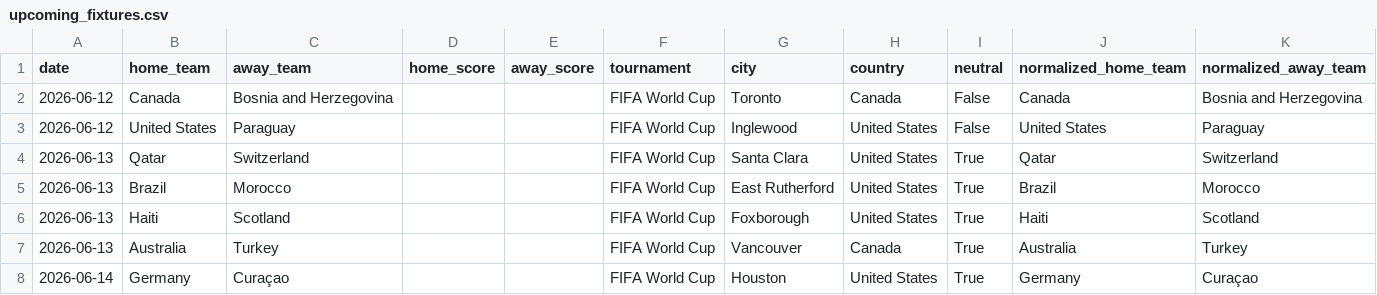
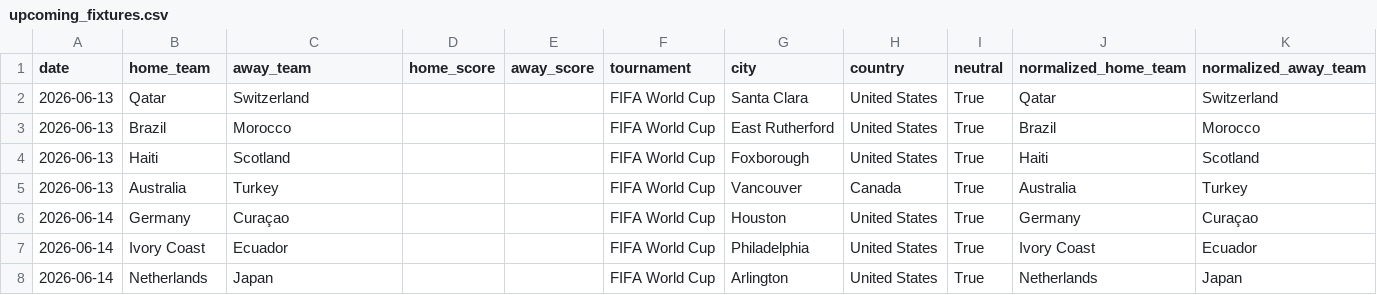
Before and after one commit to hs98012/worldcup-predictor, a CSV file: data/processed/upcoming_fixtures.csv, drawn as a sheet; only a part is shown; the shorter side is filled out with more unchanged rows.

```diff
--- a/data/processed/upcoming_fixtures.csv
+++ b/data/processed/upcoming_fixtures.csv
@@ -1,4 +1,2 @@
 date,home_team,away_team,home_score,away_score,tournament,city,country,neutral,normalized_home_team,normalized_away_team
-2026-06-12,Canada,Bosnia and Herzegovina,,,FIFA World Cup,Toronto,Canada,False,Canada,Bosnia and Herzegovina
-2026-06-12,United States,Paraguay,,,FIFA World Cup,Inglewood,United States,False,United States,Paraguay
 2026-06-13,Qatar,Switzerland,,,FIFA World Cup,Santa Clara,United States,True,Qatar,Switzerland
```
Also changed, not shown: 26 other files.
